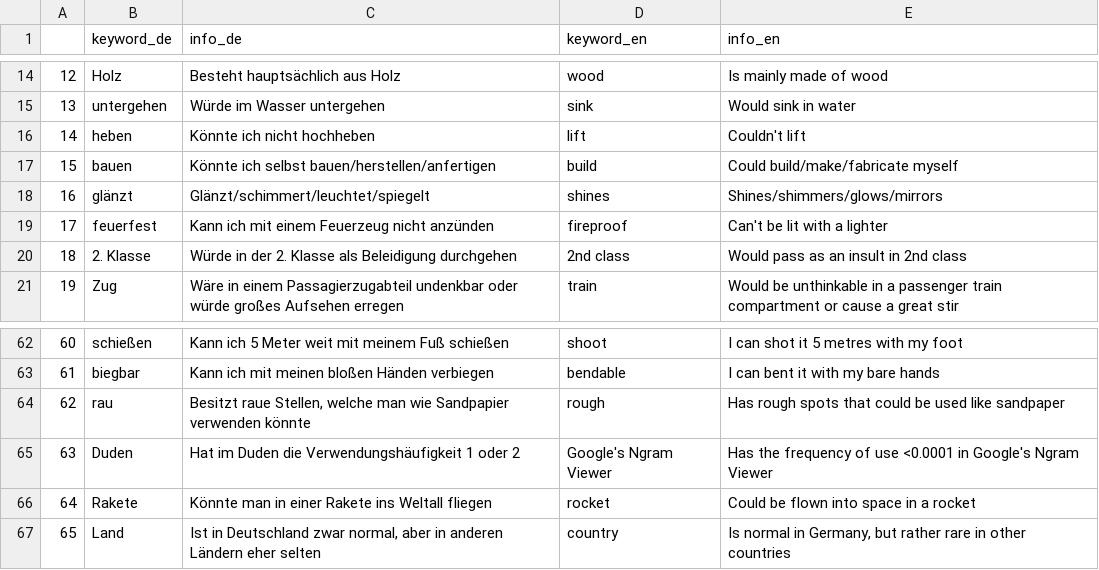
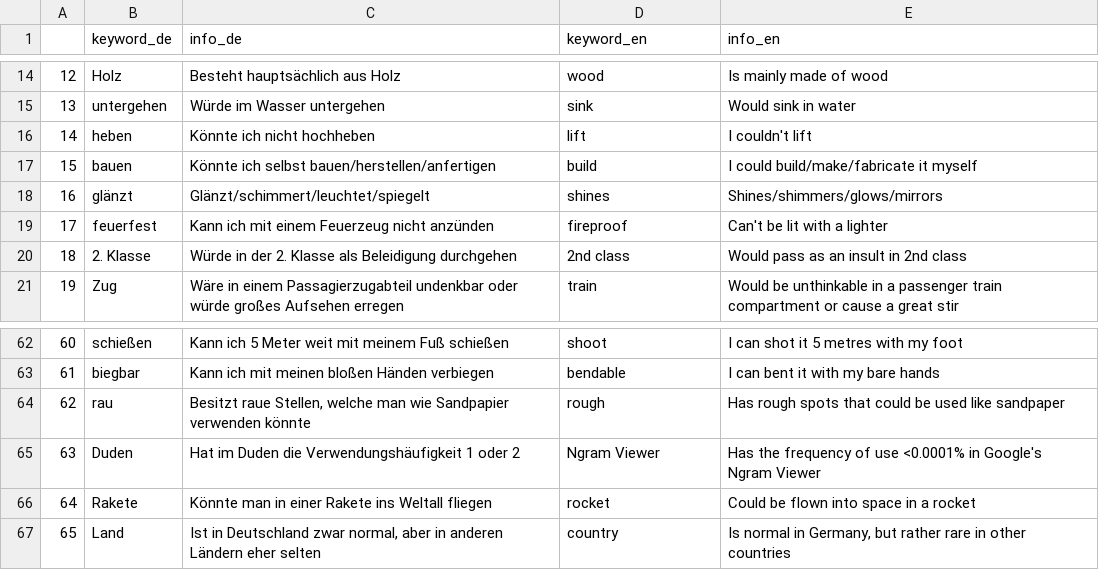
Before and after one commit to Priapos1004/EinSolchesDing, a CSV file: backend/EinSolchesDing_de_en.csv, drawn as a sheet; only a part is shown, gaps mark what is left out.

```diff
--- a/backend/EinSolchesDing_de_en.csv
+++ b/backend/EinSolchesDing_de_en.csv
@@ -15,4 +15,4 @@
 13,untergehen,Würde im Wasser untergehen,sink,Would sink in water
-14,heben,Könnte ich nicht hochheben,lift,Couldn't lift
-15,bauen,Könnte ich selbst bauen/herstellen/anfertigen,build,Could build/make/fabricate myself
+14,heben,Könnte ich nicht hochheben,lift,I couldn't lift
+15,bauen,Könnte ich selbst bauen/herstellen/anfertigen,build,I could build/make/fabricate it myself
 16,glänzt,Glänzt/schimmert/leuchtet/spiegelt,shines,Shines/shimmers/glows/mirrors
@@ -64,3 +64,3 @@
 62,rau,"Besitzt raue Stellen, welche man wie Sandpapier verwenden könnte",rough,Has rough spots that could be used like sandpaper
-63,Duden,Hat im Duden die Verwendungshäufigkeit 1 oder 2,Google's Ngram Viewer,Has the frequency of use <0.0001 in Google's Ngram Viewer
+63,Duden,Hat im Duden die Verwendungshäufigkeit 1 oder 2,Ngram Viewer,Has the frequency of use <0.0001% in Google's Ngram Viewer
 64,Rakete,Könnte man in einer Rakete ins Weltall fliegen,rocket,Could be flown into space in a rocket
```
Also changed, not shown: 2 other files.
